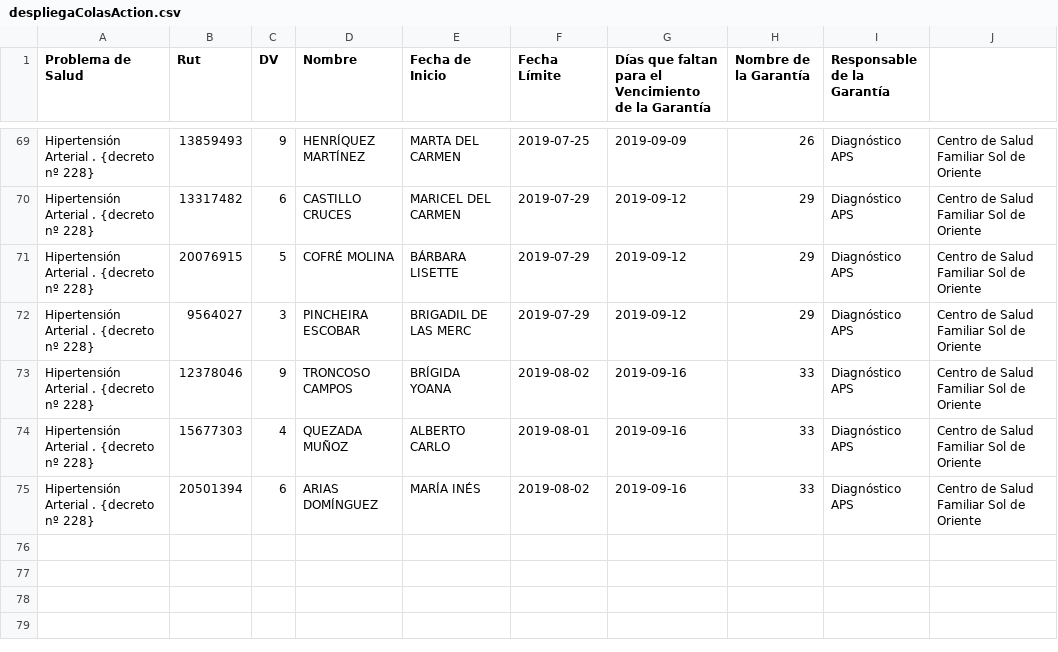
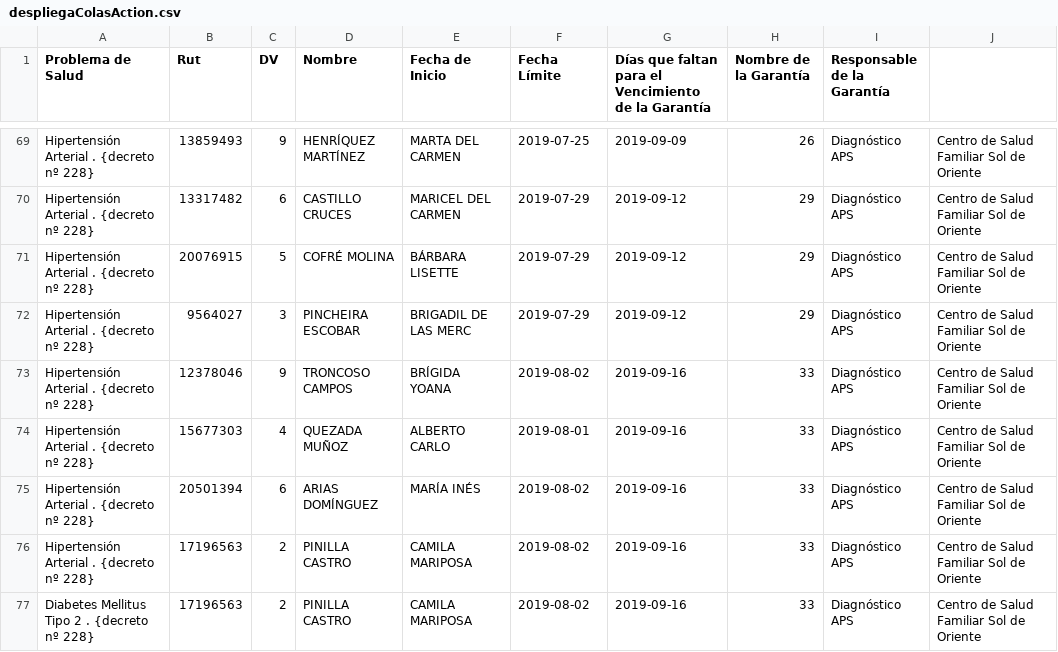
Before and after one commit to jaramosperez/seamges, a CSV file: seamges/casos/despliegaColasAction.csv, drawn as a sheet; only a part is shown, gaps mark what is left out; the diff names each change by its address in the sheet, - before the commit and + after, or states it on an @@ line.

```diff
--- a/seamges/casos/despliegaColasAction.csv
+++ b/seamges/casos/despliegaColasAction.csv
+row 76: Hipertensión Arterial . {decreto nº 228} | 17196563 | 2 | PINILLA CASTRO | CAMILA MARIPOSA | 2019-08-02 | 2019-09-16 | 33 | Diagnóstico APS | Centro de Salud Familiar Sol de Oriente
+row 77: Diabetes Mellitus Tipo 2 . {decreto nº 228} | 17196563 | 2 | PINILLA CASTRO | CAMILA MARIPOSA | 2019-08-02 | 2019-09-16 | 33 | Diagnóstico APS | Centro de Salud Familiar Sol de Oriente
```
Also changed, not shown: 28 other files.
